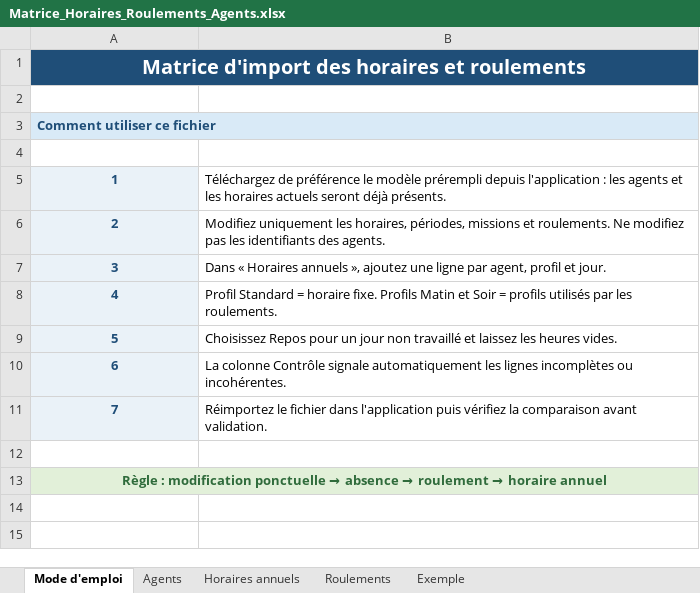
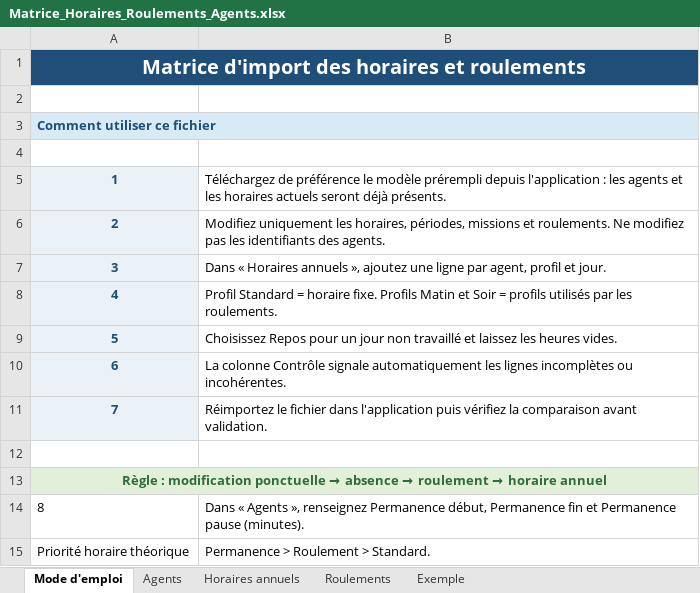
Before and after one commit to ZIGOBOX/service-Technique-2, an Excel workbook: Matrice_Horaires_Roulements_Agents.xlsx, sheet Mode d'emploi, drawn as a sheet; values as stored, in another font and other column widths than the file's, no borders; the diff names each change by its address in the sheet, - before the commit and + after, or states it on an @@ line.

```diff
--- a/Matrice_Horaires_Roulements_Agents.xlsx (sheet Mode d'emploi)
+++ b/Matrice_Horaires_Roulements_Agents.xlsx (sheet Mode d'emploi)
+row 14: 8 | Dans « Agents », renseignez Permanence début, Permanence fin et Permanence pause (minutes).
+row 15: Priorité horaire théorique | Permanence > Roulement > Standard.
```
Also changed, not shown: sheet Agents, 4 other files.
